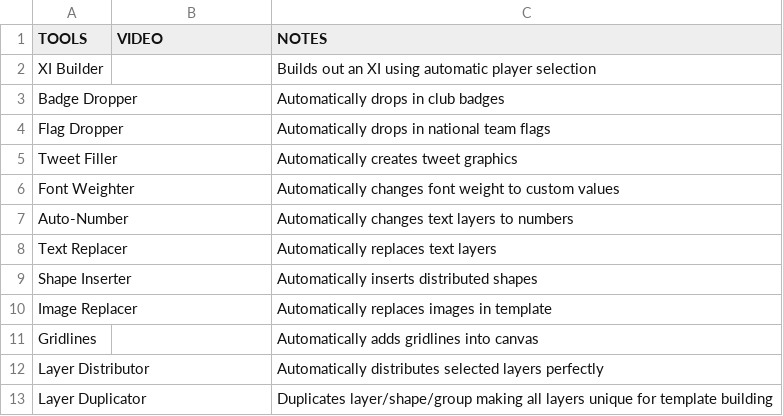
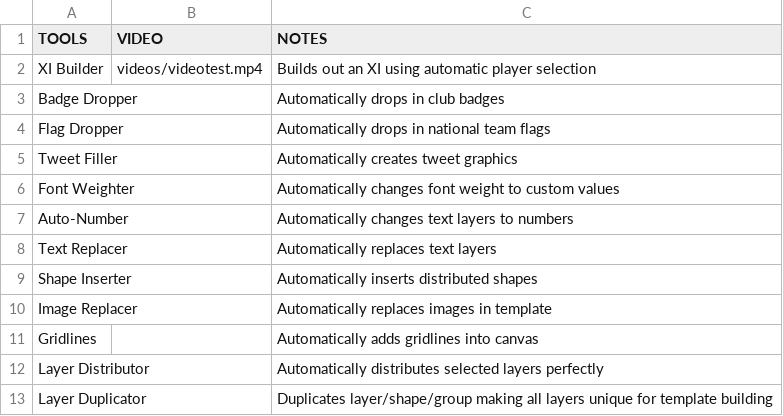
Before and after one commit to Bankseyy/Marcus-Banks-Portfolio, a CSV file: tools.csv, drawn as a sheet.

```diff
--- a/tools.csv
+++ b/tools.csv
@@ -1,3 +1,3 @@
 TOOLS,VIDEO,NOTES
-XI Builder,,Builds out an XI using automatic player selection
+XI Builder,videos/videotest.mp4,Builds out an XI using automatic player selection
 Badge Dropper,,Automatically drops in club badges
```
Also changed, not shown: 2 other files.
